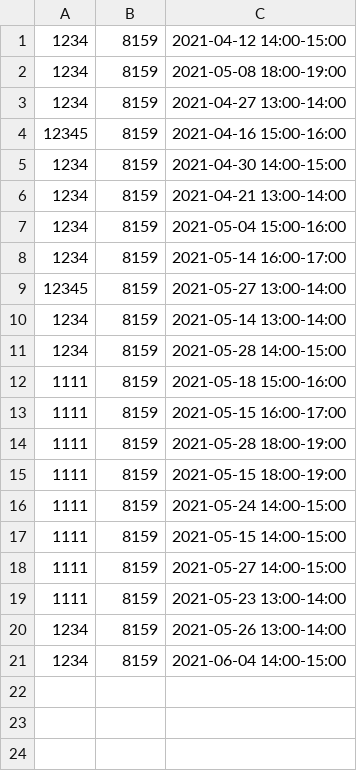
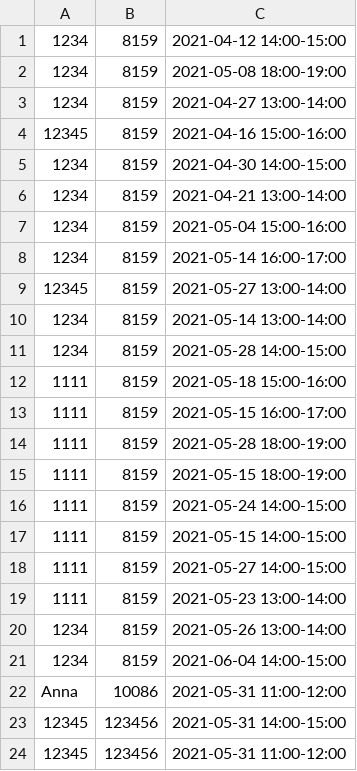
Before and after one commit to ThomasAndon/SoftwareEngineerings, a CSV file: out/production/SoftwareEngineering/Data/Schedule.csv, drawn as a sheet.

```diff
--- a/out/production/SoftwareEngineering/Data/Schedule.csv
+++ b/out/production/SoftwareEngineering/Data/Schedule.csv
@@ -21 +21,4 @@
 1234,8159,2021-06-04 14:00-15:00
+Anna,10086,2021-05-31 11:00-12:00
+12345,123456,2021-05-31 14:00-15:00
+12345,123456,2021-05-31 11:00-12:00
```
Also changed, not shown: src/Data/Schedule.csv, 52 other files.
